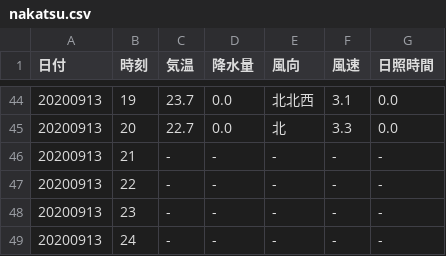
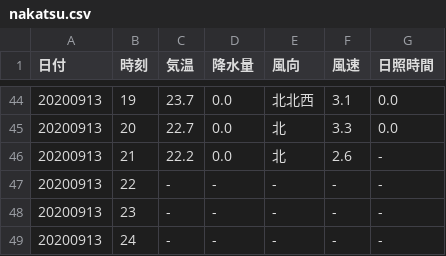
Before and after one commit to s1715-kudo/weather, a CSV file: past_weather/nakatsu.csv, drawn as a sheet; only a part is shown, gaps mark what is left out.

```diff
--- a/past_weather/nakatsu.csv
+++ b/past_weather/nakatsu.csv
@@ -45,3 +45,3 @@
 20200913,20,22.7,0.0,北,3.3,0.0
-20200913,21,-,-,-,-,-
+20200913,21,22.2,0.0,北,2.6,-
 20200913,22,-,-,-,-,-
```
Also changed, not shown: past_weather/kunimi.csv, 18 other files.
